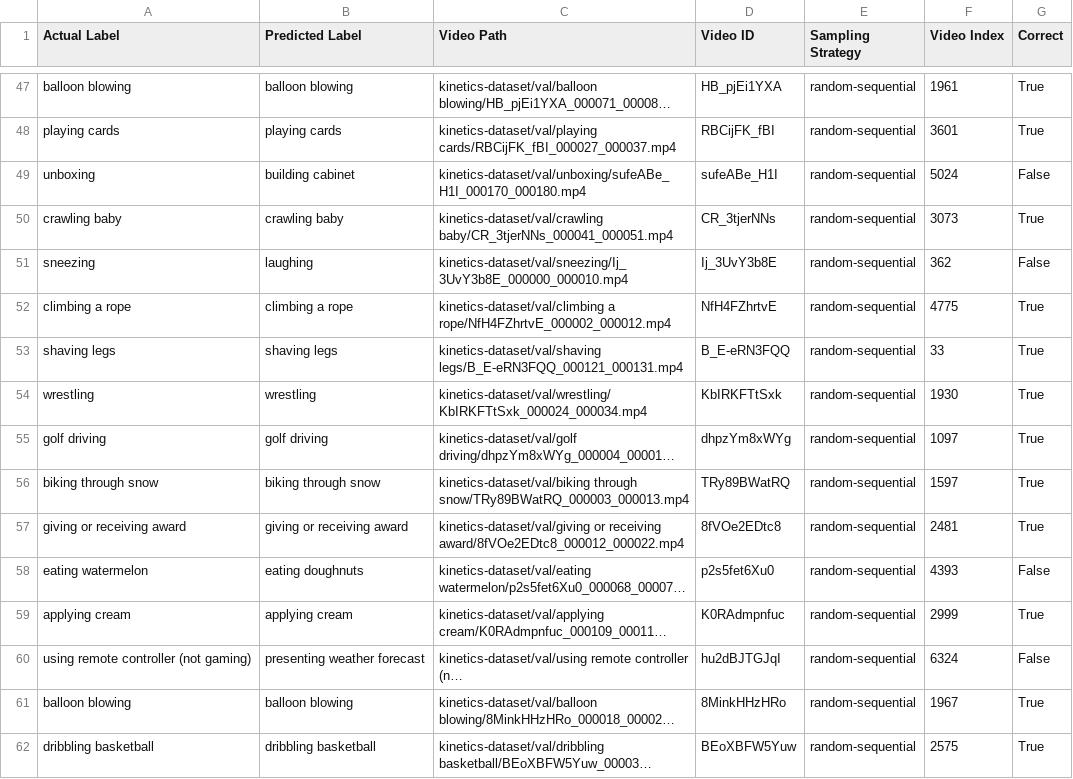
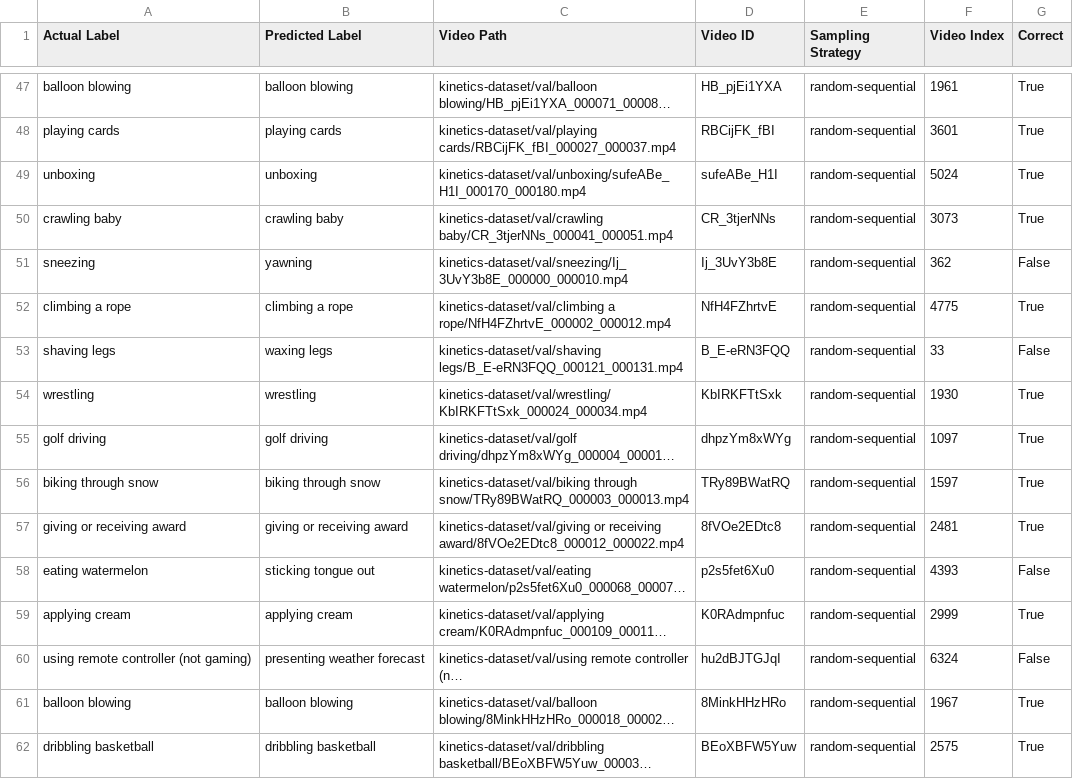
Before and after one commit to tanushreebanerjee/cos429-final-project, a CSV file: outputs/random-sequential_10.csv, drawn as a sheet; only a part is shown, gaps mark what is left out; long unchanged cells end in …; the diff covers the shown part only; the diff names each change by its address in the sheet, - before the commit and + after, or states it on an @@ line.

```diff
--- a/outputs/random-sequential_10.csv
+++ b/outputs/random-sequential_10.csv
-B49 (Predicted Label): building cabinet
+B49 (Predicted Label): unboxing
-G49 (Correct): False
+G49 (Correct): True
-B51 (Predicted Label): laughing
+B51 (Predicted Label): yawning
-B53 (Predicted Label): shaving legs
+B53 (Predicted Label): waxing legs
-G53 (Correct): True
+G53 (Correct): False
-B58 (Predicted Label): eating doughnuts
+B58 (Predicted Label): sticking tongue out
```
Also changed, not shown: 58 edited cells elsewhere in this file, outputs/completely-random_10.csv, 2 other files.
